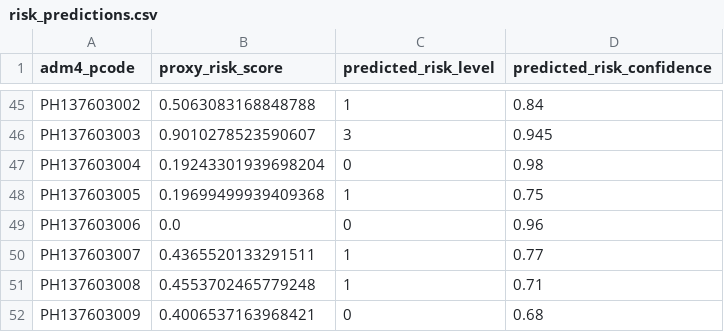
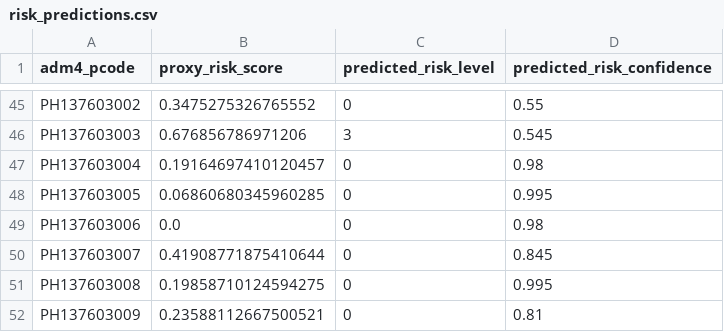
Before and after one commit to mschvx/iReady-main-web, a CSV file: Model/risk_predictions.csv, drawn as a sheet; only a part is shown, gaps mark what is left out; the diff covers the shown part only; the diff names each change by its address in the sheet, - before the commit and + after, or states it on an @@ line.

```diff
--- a/Model/risk_predictions.csv
+++ b/Model/risk_predictions.csv
-B45 (proxy_risk_score): 0.5063083168848788
+B45 (proxy_risk_score): 0.3475275326765552
-C45 (predicted_risk_level): 1
+C45 (predicted_risk_level): 0
-D45 (predicted_risk_confidence): 0.84
+D45 (predicted_risk_confidence): 0.55
-B46 (proxy_risk_score): 0.9010278523590607
+B46 (proxy_risk_score): 0.676856786971206
-D46 (predicted_risk_confidence): 0.945
+D46 (predicted_risk_confidence): 0.545
-B47 (proxy_risk_score): 0.19243301939698204
+B47 (proxy_risk_score): 0.19164697410120457
-B48 (proxy_risk_score): 0.19699499939409368
+B48 (proxy_risk_score): 0.06860680345960285
-C48 (predicted_risk_level): 1
+C48 (predicted_risk_level): 0
-D48 (predicted_risk_confidence): 0.75
+D48 (predicted_risk_confidence): 0.995
-D49 (predicted_risk_confidence): 0.96
+D49 (predicted_risk_confidence): 0.98
-B50 (proxy_risk_score): 0.4365520133291511
+B50 (proxy_risk_score): 0.41908771875410644
-C50:C51 (predicted_risk_level): 1
+C50:C51 (predicted_risk_level): 0
-D50 (predicted_risk_confidence): 0.77
+D50 (predicted_risk_confidence): 0.845
-B51 (proxy_risk_score): 0.4553702465779248
+B51 (proxy_risk_score): 0.19858710124594275
-D51 (predicted_risk_confidence): 0.71
+D51 (predicted_risk_confidence): 0.995
-B52 (proxy_risk_score): 0.4006537163968421
+B52 (proxy_risk_score): 0.23588112667500521
-D52 (predicted_risk_confidence): 0.68
+D52 (predicted_risk_confidence): 0.81
```
Also changed, not shown: 94 edited cells elsewhere in this file, Landing/client/public/data/risk_predictions.csv, 8 other files.
